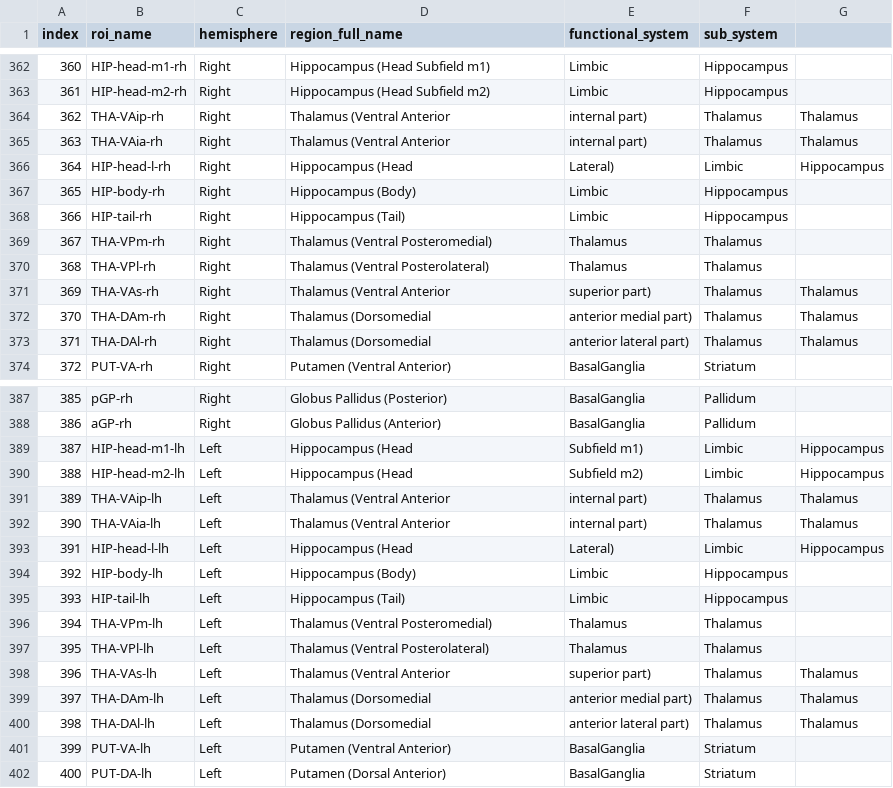
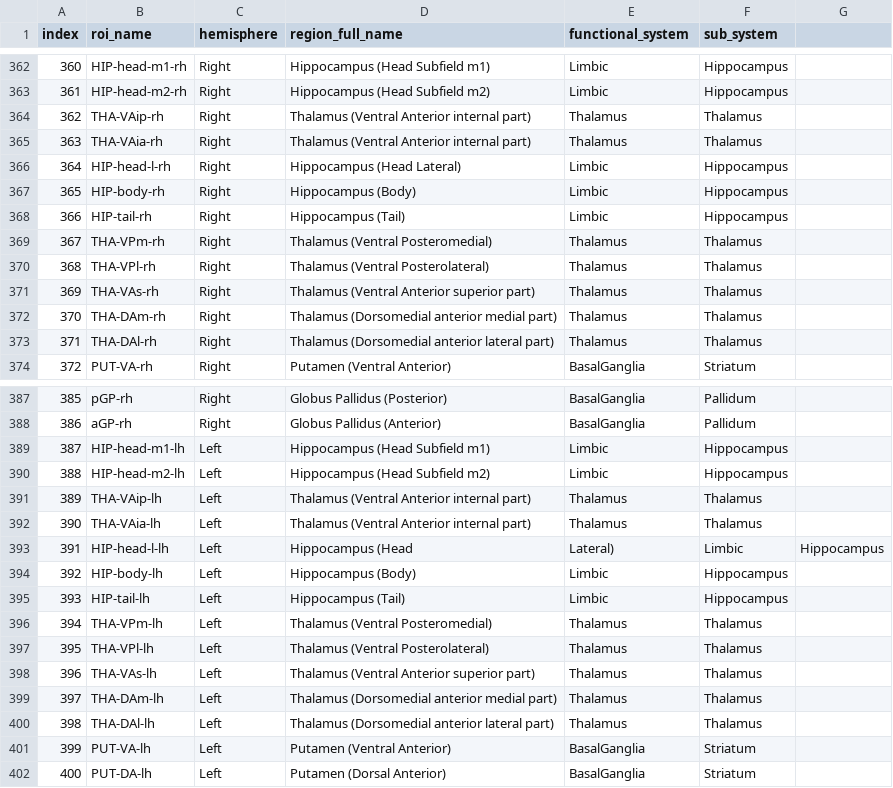
Before and after one commit to cimt-unia/lcmv_xtra, a CSV file: lcmv_xtra/data/gt_atlas/roi_labels.csv, drawn as a sheet; only a part is shown, gaps mark what is left out.

Commit message:
Update roi_labels.csv
Signed-off-by: ジェイ・ラコマ <132283879+lacomaofficial@users.noreply.github.com>

```diff
--- a/lcmv_xtra/data/gt_atlas/roi_labels.csv
+++ b/lcmv_xtra/data/gt_atlas/roi_labels.csv
@@ -363,5 +363,5 @@ index,roi_name,hemisphere,region_full_name,functional_system,sub_system
 361,HIP-head-m2-rh,Right,Hippocampus (Head Subfield m2),Limbic,Hippocampus
-362,THA-VAip-rh,Right,Thalamus (Ventral Anterior, internal part),Thalamus,Thalamus
-363,THA-VAia-rh,Right,Thalamus (Ventral Anterior, internal part),Thalamus,Thalamus
-364,HIP-head-l-rh,Right,Hippocampus (Head, Lateral),Limbic,Hippocampus
+362,THA-VAip-rh,Right,Thalamus (Ventral Anterior internal part),Thalamus,Thalamus
+363,THA-VAia-rh,Right,Thalamus (Ventral Anterior internal part),Thalamus,Thalamus
+364,HIP-head-l-rh,Right,Hippocampus (Head Lateral),Limbic,Hippocampus
 365,HIP-body-rh,Right,Hippocampus (Body),Limbic,Hippocampus
@@ -370,5 +370,5 @@ index,roi_name,hemisphere,region_full_name,functional_system,sub_system
 368,THA-VPl-rh,Right,Thalamus (Ventral Posterolateral),Thalamus,Thalamus
-369,THA-VAs-rh,Right,Thalamus (Ventral Anterior, superior part),Thalamus,Thalamus
-370,THA-DAm-rh,Right,Thalamus (Dorsomedial, anterior medial part),Thalamus,Thalamus
-371,THA-DAl-rh,Right,Thalamus (Dorsomedial, anterior lateral part),Thalamus,Thalamus
+369,THA-VAs-rh,Right,Thalamus (Ventral Anterior superior part),Thalamus,Thalamus
+370,THA-DAm-rh,Right,Thalamus (Dorsomedial anterior medial part),Thalamus,Thalamus
+371,THA-DAl-rh,Right,Thalamus (Dorsomedial anterior lateral part),Thalamus,Thalamus
 372,PUT-VA-rh,Right,Putamen (Ventral Anterior),BasalGanglia,Striatum
@@ -388,6 +388,6 @@ index,roi_name,hemisphere,region_full_name,functional_system,sub_system
 386,aGP-rh,Right,Globus Pallidus (Anterior),BasalGanglia,Pallidum
-387,HIP-head-m1-lh,Left,Hippocampus (Head, Subfield m1),Limbic,Hippocampus
-388,HIP-head-m2-lh,Left,Hippocampus (Head, Subfield m2),Limbic,Hippocampus
-389,THA-VAip-lh,Left,Thalamus (Ventral Anterior, internal part),Thalamus,Thalamus
-390,THA-VAia-lh,Left,Thalamus (Ventral Anterior, internal part),Thalamus,Thalamus
+387,HIP-head-m1-lh,Left,Hippocampus (Head Subfield m1),Limbic,Hippocampus
+388,HIP-head-m2-lh,Left,Hippocampus (Head Subfield m2),Limbic,Hippocampus
+389,THA-VAip-lh,Left,Thalamus (Ventral Anterior internal part),Thalamus,Thalamus
+390,THA-VAia-lh,Left,Thalamus (Ventral Anterior internal part),Thalamus,Thalamus
 391,HIP-head-l-lh,Left,Hippocampus (Head, Lateral),Limbic,Hippocampus
@@ -397,5 +397,5 @@ index,roi_name,hemisphere,region_full_name,functional_system,sub_system
 395,THA-VPl-lh,Left,Thalamus (Ventral Posterolateral),Thalamus,Thalamus
-396,THA-VAs-lh,Left,Thalamus (Ventral Anterior, superior part),Thalamus,Thalamus
-397,THA-DAm-lh,Left,Thalamus (Dorsomedial, anterior medial part),Thalamus,Thalamus
-398,THA-DAl-lh,Left,Thalamus (Dorsomedial, anterior lateral part),Thalamus,Thalamus
+396,THA-VAs-lh,Left,Thalamus (Ventral Anterior superior part),Thalamus,Thalamus
+397,THA-DAm-lh,Left,Thalamus (Dorsomedial anterior medial part),Thalamus,Thalamus
+398,THA-DAl-lh,Left,Thalamus (Dorsomedial anterior lateral part),Thalamus,Thalamus
 399,PUT-VA-lh,Left,Putamen (Ventral Anterior),BasalGanglia,Striatum
```
